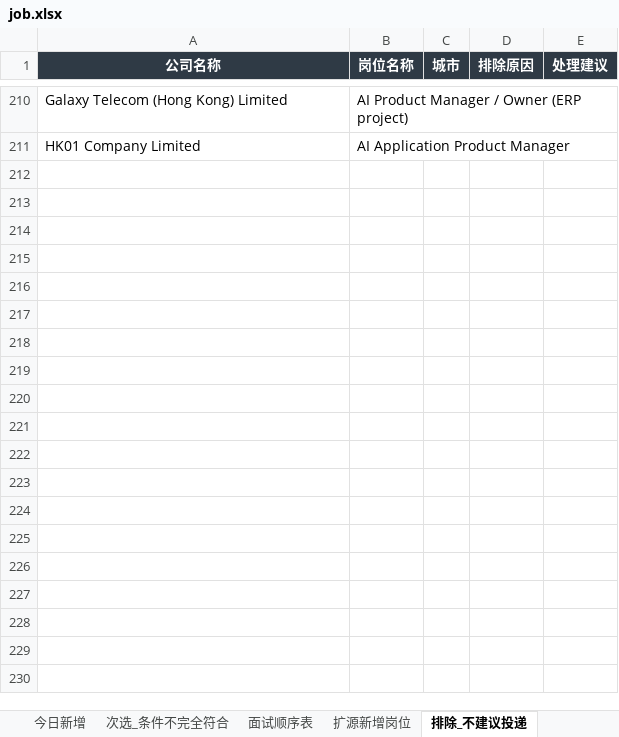
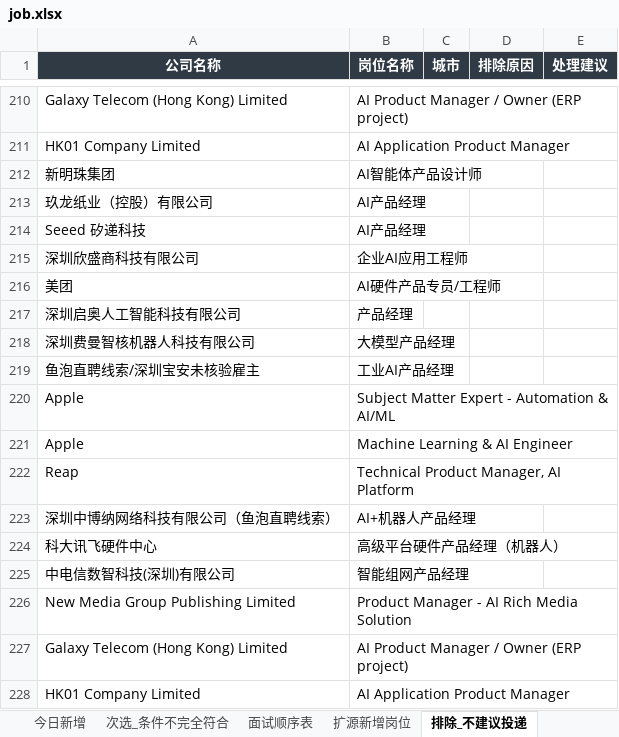
Before and after one commit to Yang-lab1/training-work, an Excel workbook: archive/2026-06-17/job.xlsx, sheet 排除_不建议投递, drawn as a sheet; only a part is shown, gaps mark what is left out; values as stored, in another font and other column widths than the file's, no borders; the diff names each change by its address in the sheet, - before the commit and + after, or states it on an @@ line.

```diff
--- a/archive/2026-06-17/job.xlsx (sheet 排除_不建议投递)
+++ b/archive/2026-06-17/job.xlsx (sheet 排除_不建议投递)
+row 212: 新明珠集团 | AI智能体产品设计师
+row 213: 玖龙纸业（控股）有限公司 | AI产品经理
+row 214: Seeed 矽递科技 | AI产品经理
+row 215: 深圳欣盛商科技有限公司 | 企业AI应用工程师
+row 216: 美团 | AI硬件产品专员/工程师
+row 217: 深圳启奥人工智能科技有限公司 | 产品经理
+row 218: 深圳费曼智核机器人科技有限公司 | 大模型产品经理
+row 219: 鱼泡直聘线索/深圳宝安未核验雇主 | 工业AI产品经理
+row 220: Apple | Subject Matter Expert - Automation & AI/ML
+row 221: Apple | Machine Learning & AI Engineer
+row 222: Reap | Technical Product Manager, AI Platform
+row 223: 深圳中博纳网络科技有限公司（鱼泡直聘线索） | AI+机器人产品经理
+row 224: 科大讯飞硬件中心 | 高级平台硬件产品经理（机器人）
+row 225: 中电信数智科技(深圳)有限公司 | 智能组网产品经理
+row 226: New Media Group Publishing Limited | Product Manager - AI Rich Media Solution
+row 227: Galaxy Telecom (Hong Kong) Limited | AI Product Manager / Owner (ERP project)
+row 228: HK01 Company Limited | AI Application Product Manager
```
Also changed, not shown: sheet 次选_条件不完全符合, sheet 面试顺序表, sheet 今日新增, sheet 实习岗, sheet 扩源新增岗位, sheet 正式岗_校招岗, latest/job.xlsx, 13 other files.
